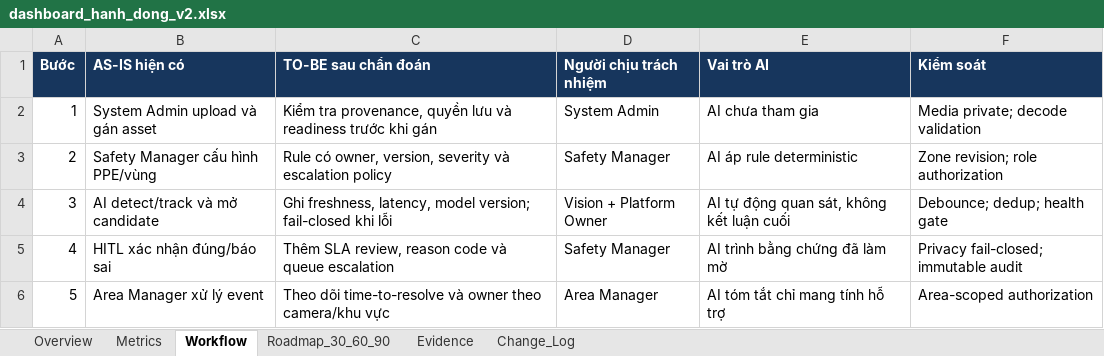
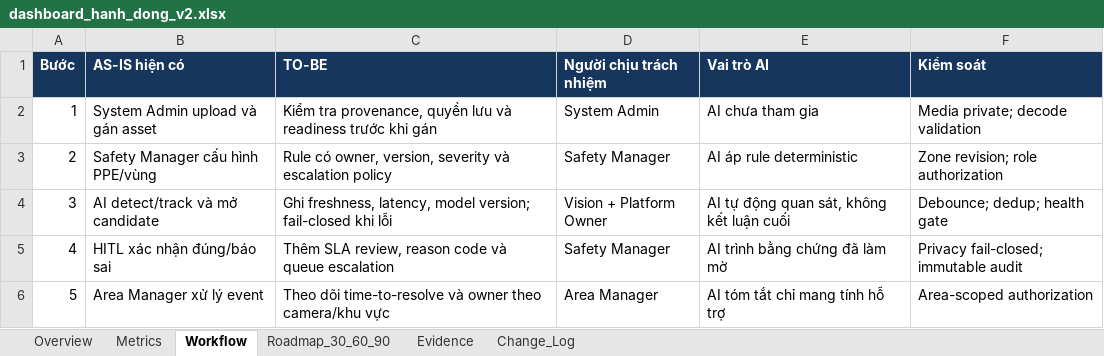
Before and after one commit to Lsdfs/Day28_Track01_Nhom_AI, an Excel workbook: dashboard/dashboard_hanh_dong_v2.xlsx, sheet Workflow, drawn as a sheet; values as stored, in another font and other column widths than the file's, no borders; the diff names each change by its address in the sheet, - before the commit and + after, or states it on an @@ line.

```diff
--- a/dashboard/dashboard_hanh_dong_v2.xlsx (sheet Workflow)
+++ b/dashboard/dashboard_hanh_dong_v2.xlsx (sheet Workflow)
-C1: TO-BE sau chẩn đoán
+C1: TO-BE
```
Also changed, not shown: sheet Metrics, v1/dashboard_hanh_dong_v1.xlsx, 2 other files.
